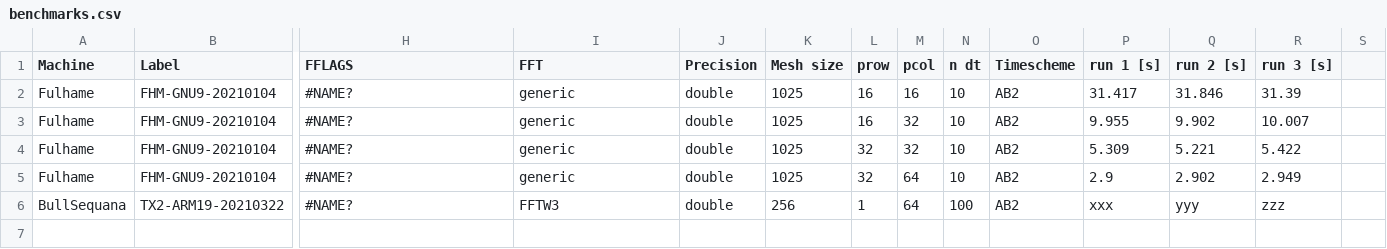
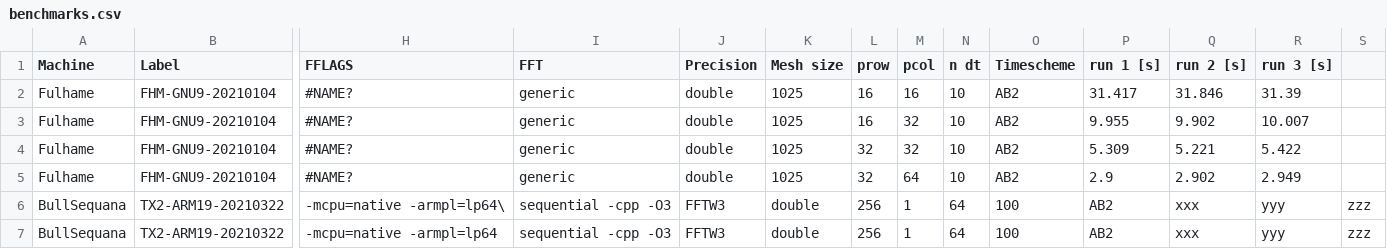
Before and after one commit to xcompact3d/X3D-benchmarking, a CSV file: benchmarks.csv, drawn as a sheet; only a part is shown, gaps mark what is left out; rows hold the shown columns only; the diff names each change by its address in the sheet, - before the commit and + after, or states it on an @@ line.

Commit message:
Update benchmarks.csv

```diff
--- a/benchmarks.csv
+++ b/benchmarks.csv
-H6 (FFLAGS): #NAME?
+H6 (FFLAGS): -mcpu=native -armpl=lp64\
-I6 (FFT): FFTW3
+I6 (FFT): sequential -cpp -O3
-J6 (Precision): double
+J6 (Precision): FFTW3
-K6 (Mesh size): 256
+K6 (Mesh size): double
-L6 (prow): 1
+L6 (prow): 256
-M6 (pcol): 64
+M6 (pcol): 1
-N6 (n dt): 100
+N6 (n dt): 64
-O6 (Timescheme): AB2
+O6 (Timescheme): 100
-P6 (run 1 [s]): xxx
+P6 (run 1 [s]): AB2
-Q6 (run 2 [s]): yyy
+Q6 (run 2 [s]): xxx
-R6 (run 3 [s]): zzz
+R6 (run 3 [s]): yyy
-S6: (empty)
+S6: zzz
+row 7: BullSequana | TX2-ARM19-20210322 | -mcpu=native -armpl=lp64 | sequential -cpp -O3 | FFTW3 | double | 256 | 1 | 64 | 100 | AB2 | xxx | yyy | zzz
```
